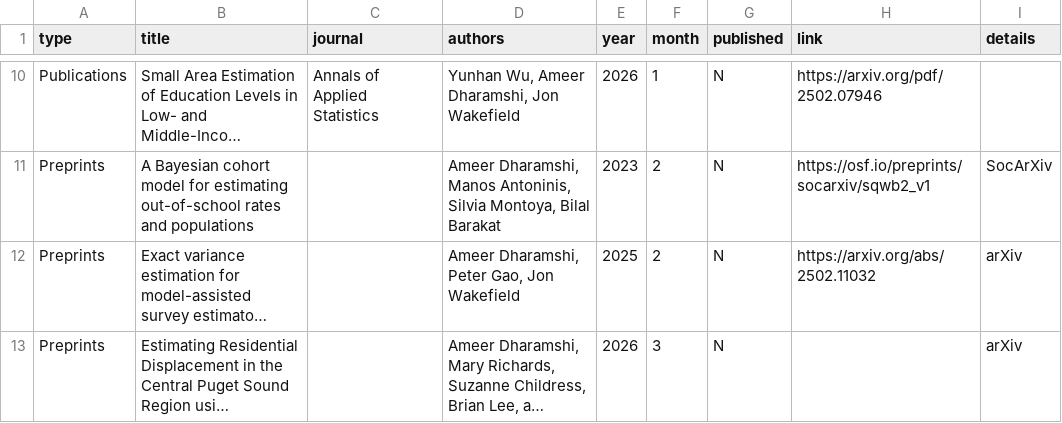
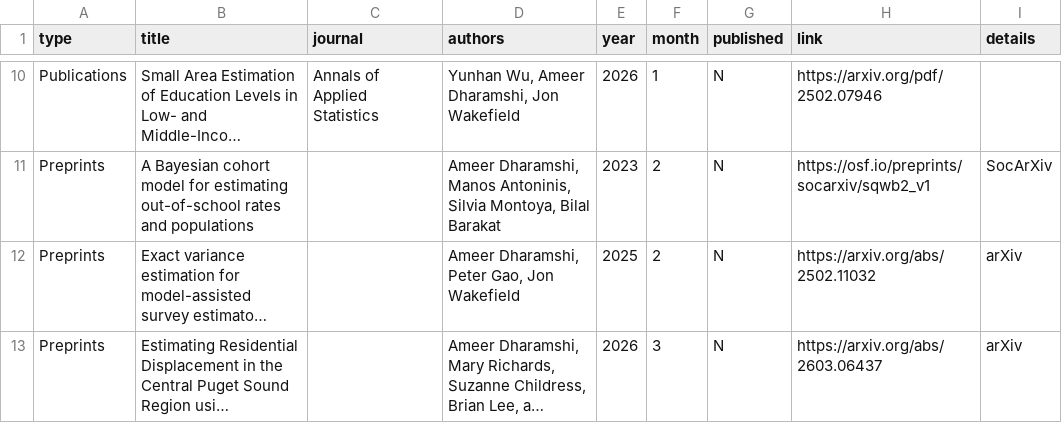
Before and after one commit to AmeerD/AmeerD.github.io, a CSV file: files/papers.csv, drawn as a sheet; only a part is shown, gaps mark what is left out; long unchanged cells end in …; the diff names each change by its address in the sheet, - before the commit and + after, or states it on an @@ line.

Commit message:
new paper

```diff
--- a/files/papers.csv
+++ b/files/papers.csv
-H13 (link): (empty)
+H13 (link): https://arxiv.org/abs/2603.06437
```
Also changed, not shown: 1 other file.
